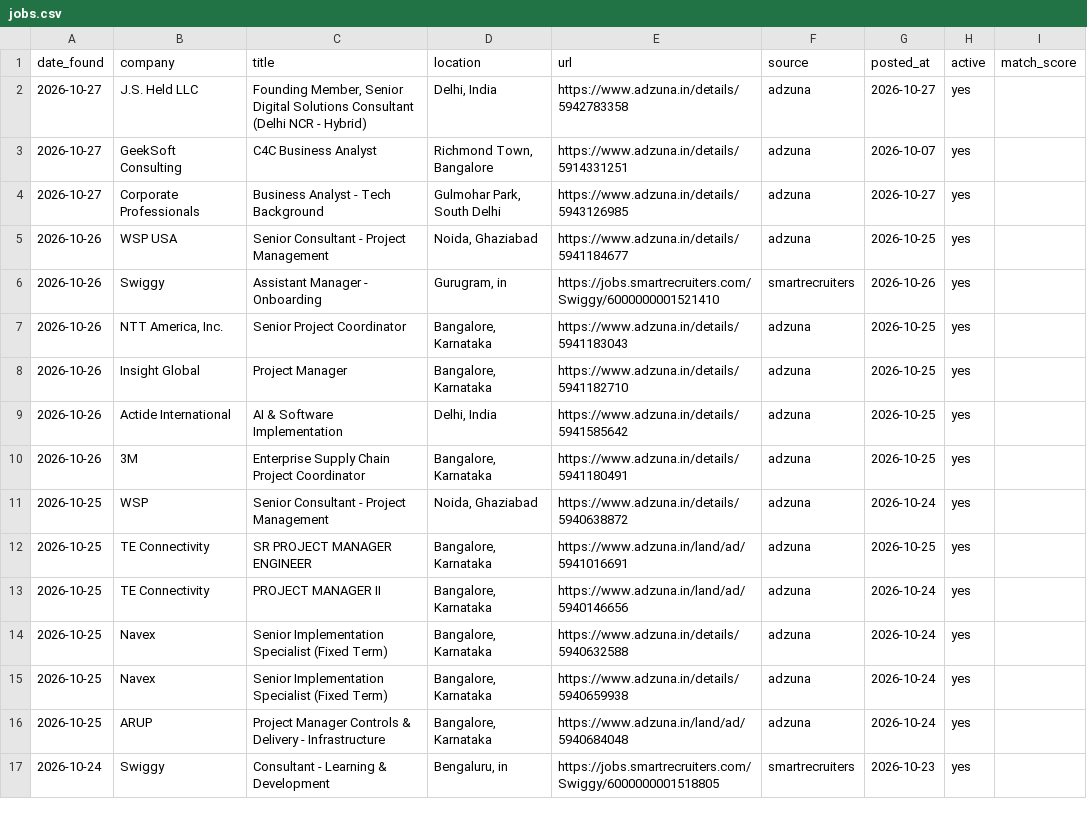
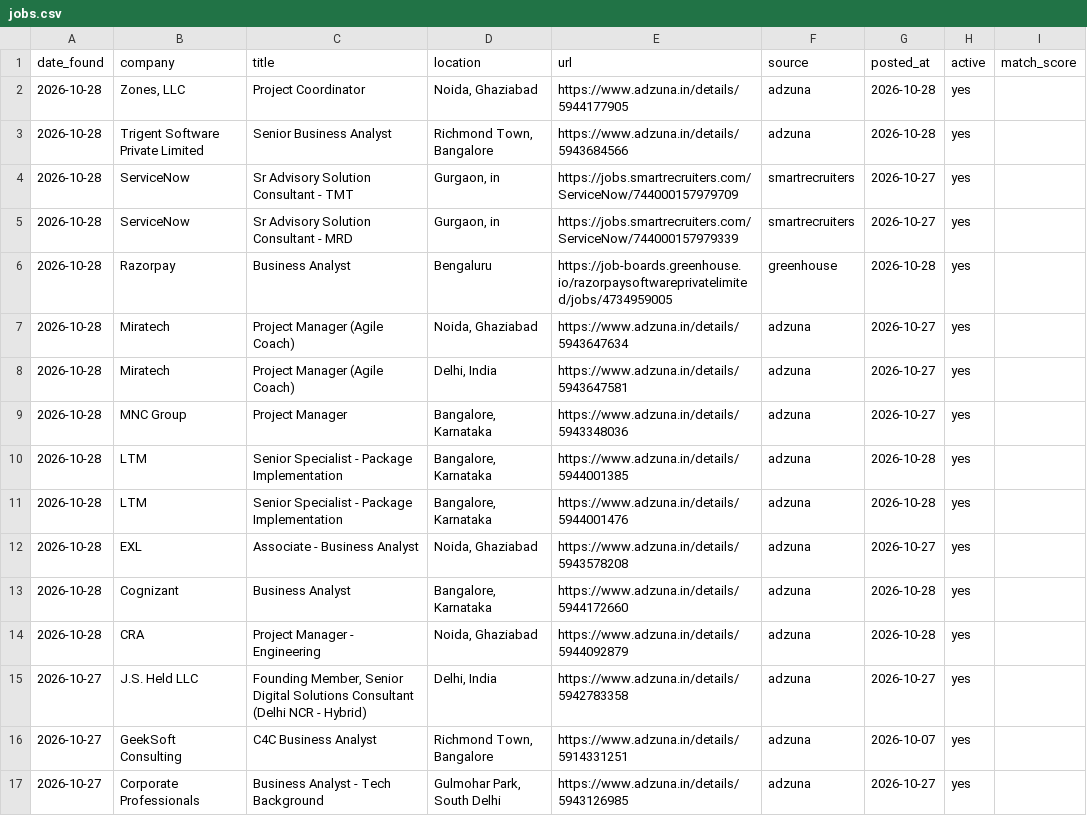
Before and after one commit to pratyushp21/job-scraper, a CSV file: data/jobs.csv, drawn as a sheet; only a part is shown; the shorter side is filled out with more unchanged rows; the diff names each change by its address in the sheet, - before the commit and + after, or states it on an @@ line.

```diff
--- a/data/jobs.csv
+++ b/data/jobs.csv
+row 2: 2026-10-28 | Zones, LLC | Project Coordinator | Noida, Ghaziabad | https://www.adzuna.in/details/5944177905 | adzuna | 2026-10-28 | yes
+row 3: 2026-10-28 | Trigent Software Private Limited | Senior Business Analyst | Richmond Town, Bangalore | https://www.adzuna.in/details/5943684566 | adzuna | 2026-10-28 | yes
+row 4: 2026-10-28 | ServiceNow | Sr Advisory Solution Consultant - TMT | Gurgaon, in | https://jobs.smartrecruiters.com/ServiceNow/744000157979709 | smartrecruiters | 2026-10-27 | yes
+row 5: 2026-10-28 | ServiceNow | Sr Advisory Solution Consultant - MRD | Gurgaon, in | https://jobs.smartrecruiters.com/ServiceNow/744000157979339 | smartrecruiters | 2026-10-27 | yes
+row 6: 2026-10-28 | Razorpay | Business Analyst | Bengaluru | https://job-boards.greenhouse.io/razorpaysoftwareprivatelimited/jobs/4734959005 | greenhouse | 2026-10-28 | yes
+row 7: 2026-10-28 | Miratech | Project Manager (Agile Coach) | Noida, Ghaziabad | https://www.adzuna.in/details/5943647634 | adzuna | 2026-10-27 | yes
+row 8: 2026-10-28 | Miratech | Project Manager (Agile Coach) | Delhi, India | https://www.adzuna.in/details/5943647581 | adzuna | 2026-10-27 | yes
+row 9: 2026-10-28 | MNC Group | Project Manager | Bangalore, Karnataka | https://www.adzuna.in/details/5943348036 | adzuna | 2026-10-27 | yes
+row 10: 2026-10-28 | LTM | Senior Specialist - Package Implementation | Bangalore, Karnataka | https://www.adzuna.in/details/5944001385 | adzuna | 2026-10-28 | yes
+row 11: 2026-10-28 | LTM | Senior Specialist - Package Implementation | Bangalore, Karnataka | https://www.adzuna.in/details/5944001476 | adzuna | 2026-10-28 | yes
+row 12: 2026-10-28 | EXL | Associate - Business Analyst | Noida, Ghaziabad | https://www.adzuna.in/details/5943578208 | adzuna | 2026-10-27 | yes
+row 13: 2026-10-28 | Cognizant | Business Analyst | Bangalore, Karnataka | https://www.adzuna.in/details/5944172660 | adzuna | 2026-10-28 | yes
+row 14: 2026-10-28 | CRA | Project Manager - Engineering | Noida, Ghaziabad | https://www.adzuna.in/details/5944092879 | adzuna | 2026-10-28 | yes
```
Also changed, not shown: 1 other file.
